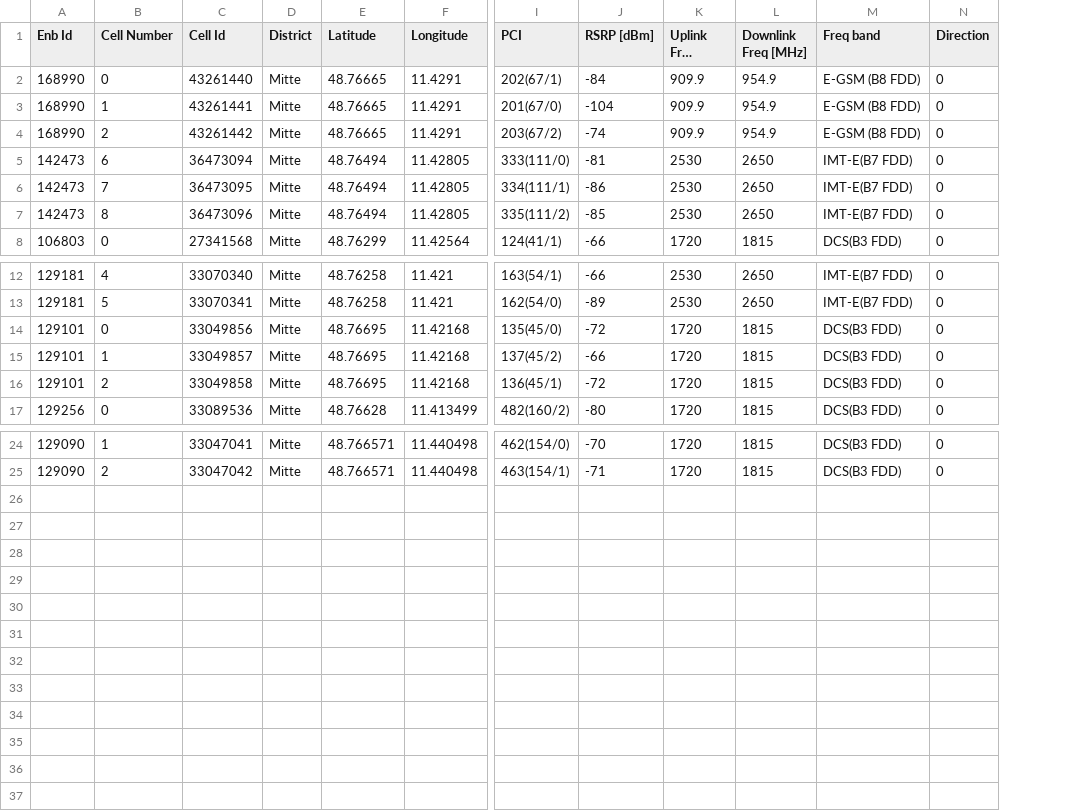
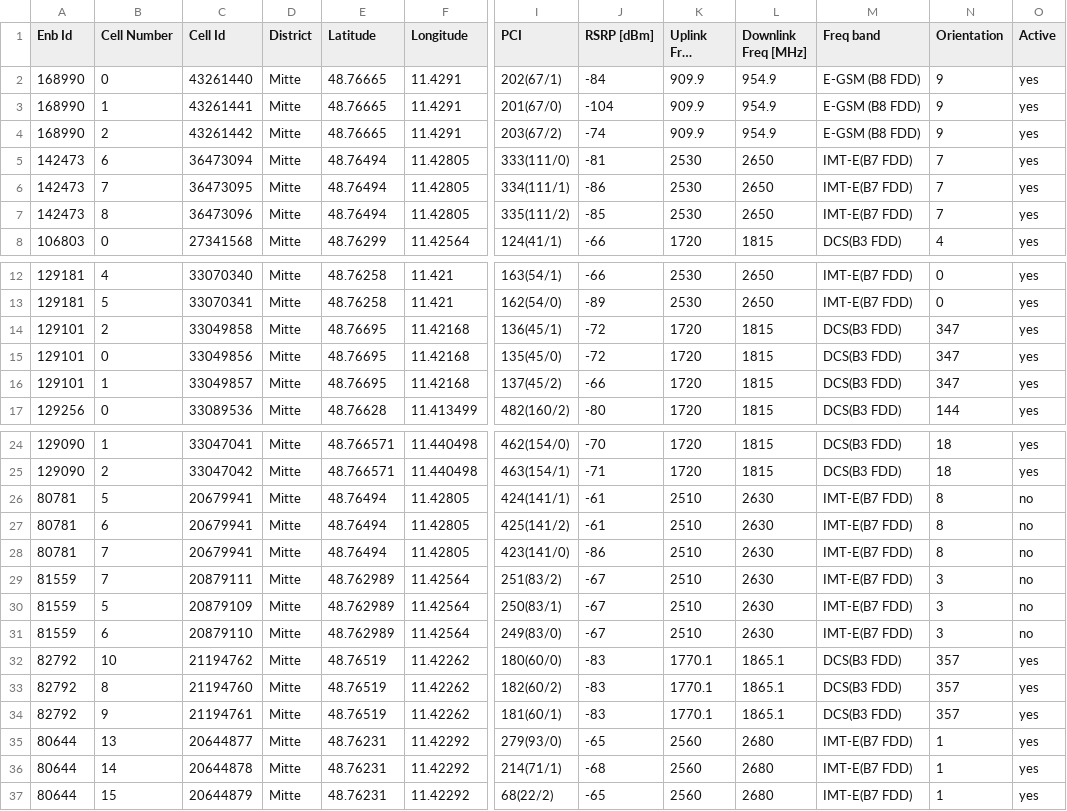
Before and after one commit to anupama1990/InTAS, a CSV file: scenario/cellsites/cellsites.csv, drawn as a sheet; only a part is shown, gaps mark what is left out; long unchanged cells end in …; removed rows and columns are numbered as before the commit, all else as after; rows hold the shown columns only; the diff names each change by its address in the sheet, - before the commit and + after, or states it on an @@ line.

Commit message:
added external cells

```diff
--- a/scenario/cellsites/cellsites.csv
+++ b/scenario/cellsites/cellsites.csv
-column N (Direction), rows 2-8: all 0; rows 12-15: all 0; row 17: 0; rows 24-25: 0 | 0
+column N (Orientation), rows 2-8: 9 | 9 | 9 | 7 | 7 | 7 | 4; rows 12-13: 0 | 0; rows 15-17: 347 | 347 | 144; rows 24-25: 18 | 18
+column O (Active), rows 2-8: all yes; rows 12-13: yes | yes; rows 15-17: all yes; rows 24-25: yes | yes
@@ row 16 moved to row 14: 129101 @@
+row 26: 80781 | 5 | 20679941 | Mitte | 48.76494 | 11.42805 | 424(141/1) | -61 | 2510 | 2630 | IMT-E(B7 FDD) | 8 | no
+row 27: 80781 | 6 | 20679941 | Mitte | 48.76494 | 11.42805 | 425(141/2) | -61 | 2510 | 2630 | IMT-E(B7 FDD) | 8 | no
+row 28: 80781 | 7 | 20679941 | Mitte | 48.76494 | 11.42805 | 423(141/0) | -86 | 2510 | 2630 | IMT-E(B7 FDD) | 8 | no
+row 29: 81559 | 7 | 20879111 | Mitte | 48.762989 | 11.42564 | 251(83/2) | -67 | 2510 | 2630 | IMT-E(B7 FDD) | 3 | no
+row 30: 81559 | 5 | 20879109 | Mitte | 48.762989 | 11.42564 | 250(83/1) | -67 | 2510 | 2630 | IMT-E(B7 FDD) | 3 | no
+row 31: 81559 | 6 | 20879110 | Mitte | 48.762989 | 11.42564 | 249(83/0) | -67 | 2510 | 2630 | IMT-E(B7 FDD) | 3 | no
+row 32: 82792 | 10 | 21194762 | Mitte | 48.76519 | 11.42262 | 180(60/0) | -83 | 1770.1 | 1865.1 | DCS(B3 FDD) | 357 | yes
+row 33: 82792 | 8 | 21194760 | Mitte | 48.76519 | 11.42262 | 182(60/2) | -83 | 1770.1 | 1865.1 | DCS(B3 FDD) | 357 | yes
+row 34: 82792 | 9 | 21194761 | Mitte | 48.76519 | 11.42262 | 181(60/1) | -83 | 1770.1 | 1865.1 | DCS(B3 FDD) | 357 | yes
+row 35: 80644 | 13 | 20644877 | Mitte | 48.76231 | 11.42292 | 279(93/0) | -65 | 2560 | 2680 | IMT-E(B7 FDD) | 1 | yes
+row 36: 80644 | 14 | 20644878 | Mitte | 48.76231 | 11.42292 | 214(71/1) | -68 | 2560 | 2680 | IMT-E(B7 FDD) | 1 | yes
+row 37: 80644 | 15 | 20644879 | Mitte | 48.76231 | 11.42292 | 68(22/2) | -65 | 2560 | 2680 | IMT-E(B7 FDD) | 1 | yes
```
Also changed, not shown: 3 other files.
